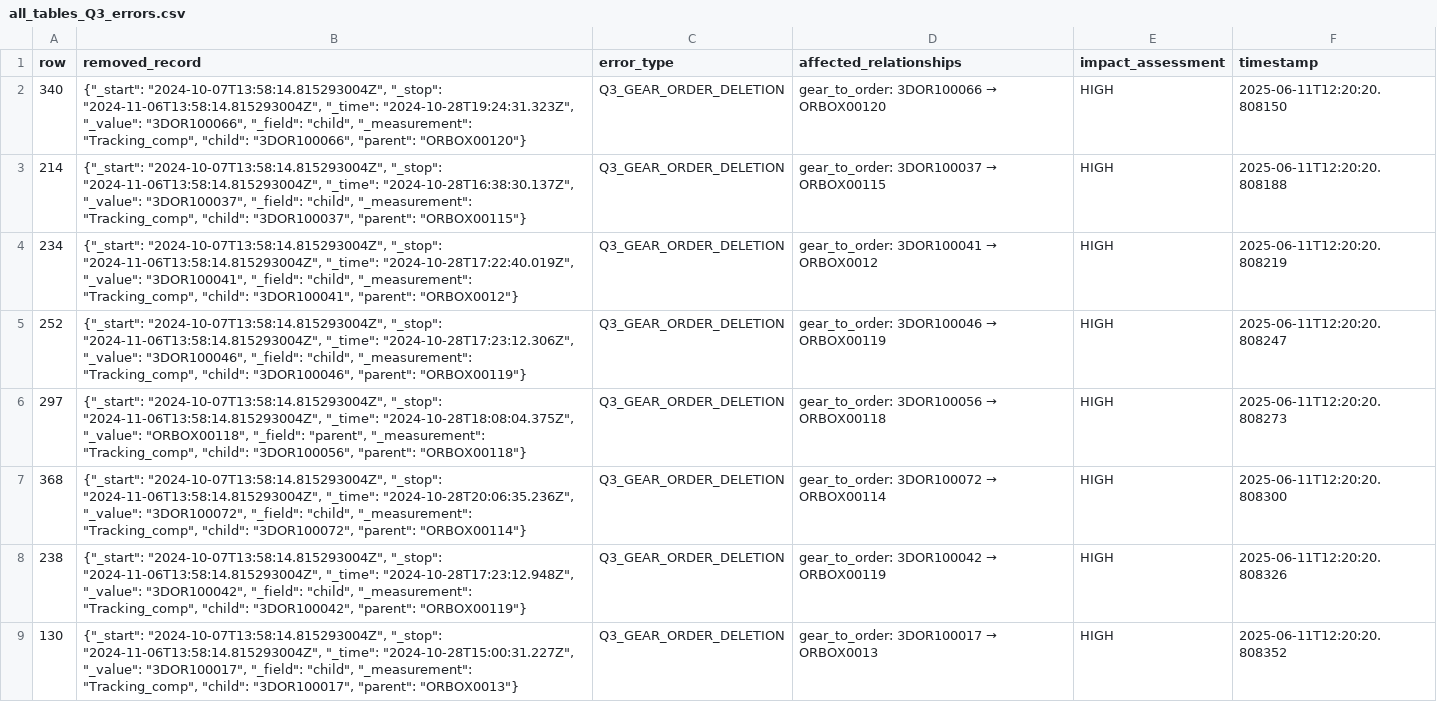
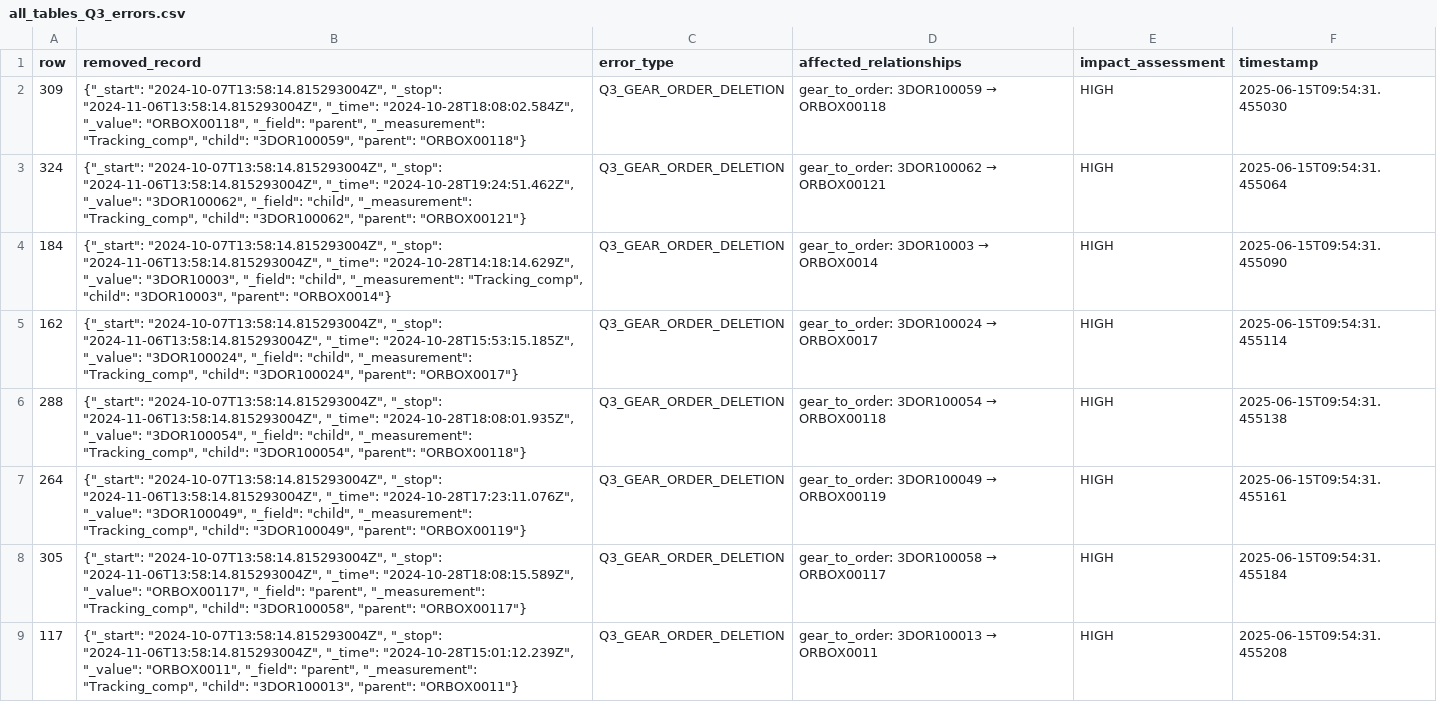
Before and after one commit to ngocbachnguyen9/manufacturing_data_assistant, a CSV file: data/experimental_datasets/Q3_dataset/all_tables_Q3_errors.csv, drawn as a sheet; only a part is shown; the diff covers the shown part only; the diff names each change by its address in the sheet, - before the commit and + after, or states it on an @@ line.

```diff
--- a/data/experimental_datasets/Q3_dataset/all_tables_Q3_errors.csv
+++ b/data/experimental_datasets/Q3_dataset/all_tables_Q3_errors.csv
-A2 (row): 340
+A2 (row): 309
-B2 (removed_record): …"2024-11-06T13:58:14.815293004Z", "_time": "2024-10-28T19:24:31.323Z", "_value": "3DOR100066", "_field": "child", "_measurement": "Tracking_comp", "child": "3DOR100066", "parent": "ORBOX00120"}
+B2 (removed_record): …"2024-11-06T13:58:14.815293004Z", "_time": "2024-10-28T18:08:02.584Z", "_value": "ORBOX00118", "_field": "parent", "_measurement": "Tracking_comp", "child": "3DOR100059", "parent": "ORBOX00118"}
@@ D2 (affected_relationships): gear_to_order: 3DOR100066 → ORBOX00120 → gear_to_order: 3DOR100059 → ORBOX00118 @@
-F2 (timestamp): 2025-06-11T12:20:20.808150
+F2 (timestamp): 2025-06-15T09:54:31.455030
-A3 (row): 214
+A3 (row): 324
-B3 (removed_record): …"2024-11-06T13:58:14.815293004Z", "_time": "2024-10-28T16:38:30.137Z", "_value": "3DOR100037", "_field": "child", "_measurement": "Tracking_comp", "child": "3DOR100037", "parent": "ORBOX00115"}
+B3 (removed_record): …"2024-11-06T13:58:14.815293004Z", "_time": "2024-10-28T19:24:51.462Z", "_value": "3DOR100062", "_field": "child", "_measurement": "Tracking_comp", "child": "3DOR100062", "parent": "ORBOX00121"}
@@ D3 (affected_relationships): gear_to_order: 3DOR100037 → ORBOX00115 → gear_to_order: 3DOR100062 → ORBOX00121 @@
-F3 (timestamp): 2025-06-11T12:20:20.808188
+F3 (timestamp): 2025-06-15T09:54:31.455064
-A4 (row): 234
+A4 (row): 184
-B4 (removed_record): …"2024-11-06T13:58:14.815293004Z", "_time": "2024-10-28T17:22:40.019Z", "_value": "3DOR100041", "_field": "child", "_measurement": "Tracking_comp", "child": "3DOR100041", "parent": "ORBOX0012"}
+B4 (removed_record): …"2024-11-06T13:58:14.815293004Z", "_time": "2024-10-28T14:18:14.629Z", "_value": "3DOR10003", "_field": "child", "_measurement": "Tracking_comp", "child": "3DOR10003", "parent": "ORBOX0014"}
@@ D4 (affected_relationships): gear_to_order: 3DOR100041 → ORBOX0012 → gear_to_order: 3DOR10003 → ORBOX0014 @@
-F4 (timestamp): 2025-06-11T12:20:20.808219
+F4 (timestamp): 2025-06-15T09:54:31.455090
-A5 (row): 252
+A5 (row): 162
-B5 (removed_record): …"2024-11-06T13:58:14.815293004Z", "_time": "2024-10-28T17:23:12.306Z", "_value": "3DOR100046", "_field": "child", "_measurement": "Tracking_comp", "child": "3DOR100046", "parent": "ORBOX00119"}
+B5 (removed_record): …"2024-11-06T13:58:14.815293004Z", "_time": "2024-10-28T15:53:15.185Z", "_value": "3DOR100024", "_field": "child", "_measurement": "Tracking_comp", "child": "3DOR100024", "parent": "ORBOX0017"}
@@ D5 (affected_relationships): gear_to_order: 3DOR100046 → ORBOX00119 → gear_to_order: 3DOR100024 → ORBOX0017 @@
-F5 (timestamp): 2025-06-11T12:20:20.808247
+F5 (timestamp): 2025-06-15T09:54:31.455114
-A6 (row): 297
+A6 (row): 288
-B6 (removed_record): …"2024-11-06T13:58:14.815293004Z", "_time": "2024-10-28T18:08:04.375Z", "_value": "ORBOX00118", "_field": "parent", "_measurement": "Tracking_comp", "child": "3DOR100056", "parent": "ORBOX00118"}
+B6 (removed_record): …"2024-11-06T13:58:14.815293004Z", "_time": "2024-10-28T18:08:01.935Z", "_value": "3DOR100054", "_field": "child", "_measurement": "Tracking_comp", "child": "3DOR100054", "parent": "ORBOX00118"}
@@ D6 (affected_relationships): gear_to_order: 3DOR100056 → ORBOX00118 → gear_to_order: 3DOR100054 → ORBOX00118 @@
-F6 (timestamp): 2025-06-11T12:20:20.808273
+F6 (timestamp): 2025-06-15T09:54:31.455138
-A7 (row): 368
+A7 (row): 264
-B7 (removed_record): …"2024-11-06T13:58:14.815293004Z", "_time": "2024-10-28T20:06:35.236Z", "_value": "3DOR100072", "_field": "child", "_measurement": "Tracking_comp", "child": "3DOR100072", "parent": "ORBOX00114"}
+B7 (removed_record): …"2024-11-06T13:58:14.815293004Z", "_time": "2024-10-28T17:23:11.076Z", "_value": "3DOR100049", "_field": "child", "_measurement": "Tracking_comp", "child": "3DOR100049", "parent": "ORBOX00119"}
@@ D7 (affected_relationships): gear_to_order: 3DOR100072 → ORBOX00114 → gear_to_order: 3DOR100049 → ORBOX00119 @@
-F7 (timestamp): 2025-06-11T12:20:20.808300
+F7 (timestamp): 2025-06-15T09:54:31.455161
-A8 (row): 238
+A8 (row): 305
-B8 (removed_record): …"2024-11-06T13:58:14.815293004Z", "_time": "2024-10-28T17:23:12.948Z", "_value": "3DOR100042", "_field": "child", "_measurement": "Tracking_comp", "child": "3DOR100042", "parent": "ORBOX00119"}
+B8 (removed_record): …"2024-11-06T13:58:14.815293004Z", "_time": "2024-10-28T18:08:15.589Z", "_value": "ORBOX00117", "_field": "parent", "_measurement": "Tracking_comp", "child": "3DOR100058", "parent": "ORBOX00117"}
@@ D8 (affected_relationships): gear_to_order: 3DOR100042 → ORBOX00119 → gear_to_order: 3DOR100058 → ORBOX00117 @@
-F8 (timestamp): 2025-06-11T12:20:20.808326
+F8 (timestamp): 2025-06-15T09:54:31.455184
-A9 (row): 130
+A9 (row): 117
-B9 (removed_record): …"2024-11-06T13:58:14.815293004Z", "_time": "2024-10-28T15:00:31.227Z", "_value": "3DOR100017", "_field": "child", "_measurement": "Tracking_comp", "child": "3DOR100017", "parent": "ORBOX0013"}
+B9 (removed_record): …"2024-11-06T13:58:14.815293004Z", "_time": "2024-10-28T15:01:12.239Z", "_value": "ORBOX0011", "_field": "parent", "_measurement": "Tracking_comp", "child": "3DOR100013", "parent": "ORBOX0011"}
@@ D9 (affected_relationships): gear_to_order: 3DOR100017 → ORBOX0013 → gear_to_order: 3DOR100013 → ORBOX0011 @@
-F9 (timestamp): 2025-06-11T12:20:20.808352
+F9 (timestamp): 2025-06-15T09:54:31.455208
```
Also changed, not shown: 1 added row and 16 edited cells elsewhere in this file, data/experimental_datasets/Q2_dataset/all_tables_Q2_errors.csv, data/experimental_datasets/Q2_dataset/location_data.csv, 24 other files.
